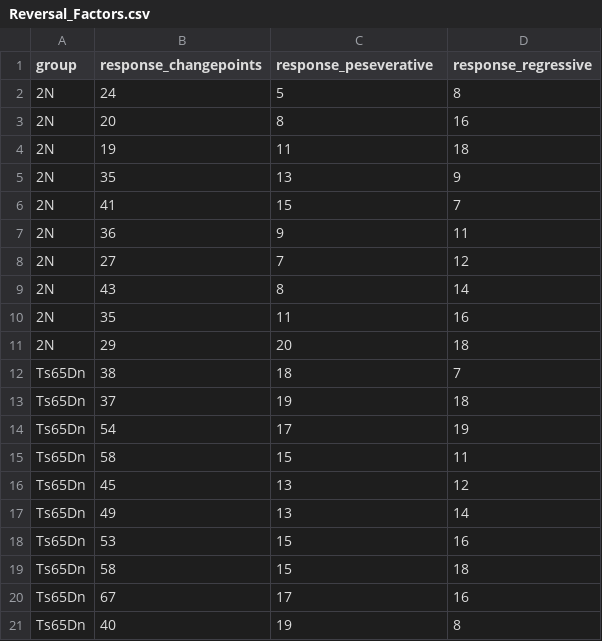
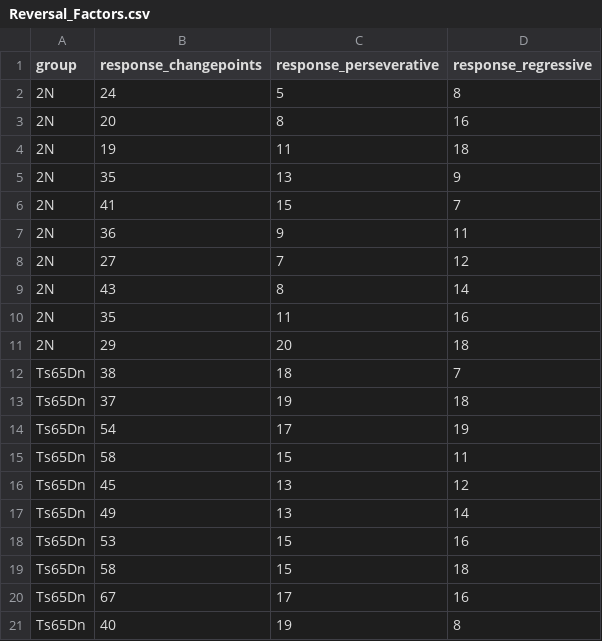
Before and after one commit to mrhunsaker/Ts65DnPilots, a CSV file: Data/Reversal_Factors.csv, drawn as a sheet.

Commit message:
Update Reversal_Factors.csv

```diff
--- a/Data/Reversal_Factors.csv
+++ b/Data/Reversal_Factors.csv
@@ -1,2 +1,2 @@
-group,response_changepoints,response_peseverative,response_regressive
+group,response_changepoints,response_perseverative,response_regressive
 2N,24,5,8
```
